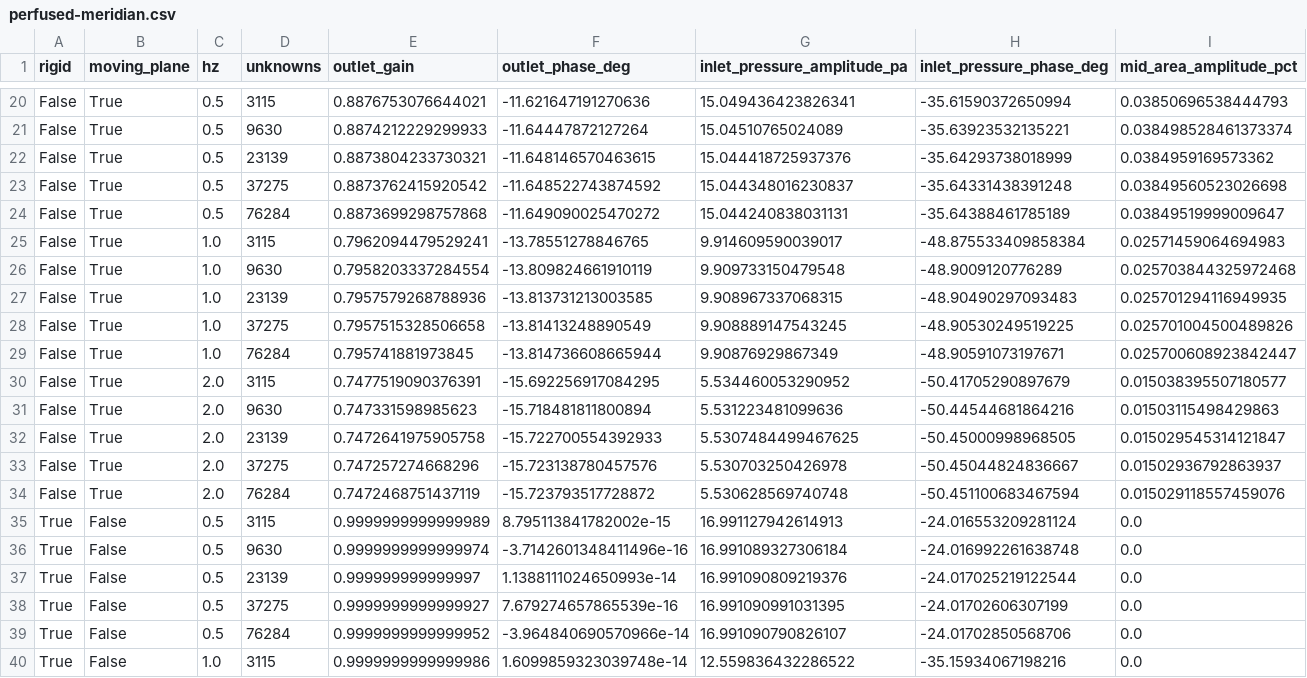
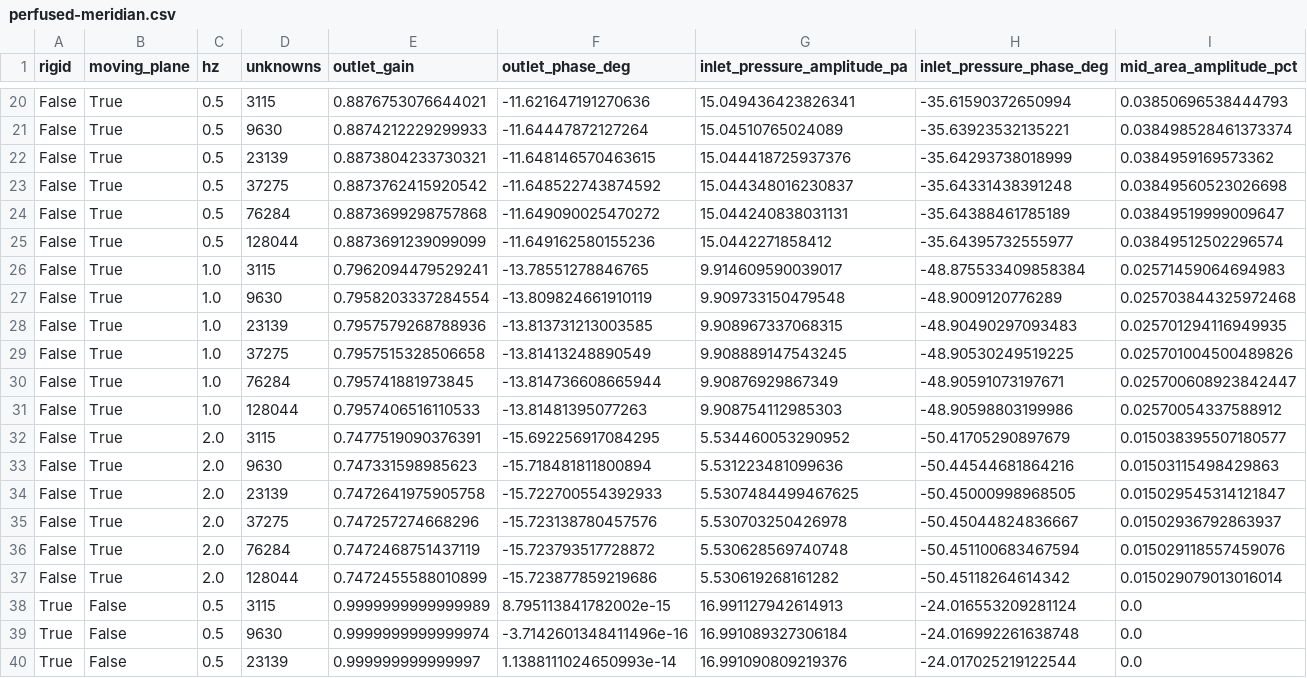
Before and after one commit to saitoasukakawaii/EONSim-new, a CSV file: docs/research/data/fsi-linear-transient-2026-11-24/perfused-meridian.csv, drawn as a sheet; only a part is shown, gaps mark what is left out; the shorter side is filled out with more unchanged rows; rows hold the shown columns only; the diff names each change by its address in the sheet, - before the commit and + after, or states it on an @@ line.

```diff
--- a/docs/research/data/fsi-linear-transient-2026-11-24/perfused-meridian.csv
+++ b/docs/research/data/fsi-linear-transient-2026-11-24/perfused-meridian.csv
+row 25: False | True | 0.5 | 128044 | 0.8873691239099099 | -11.649162580155236 | 15.0442271858412 | -35.64395732555977 | 0.03849512502296574
+row 31: False | True | 1.0 | 128044 | 0.7957406516110533 | -13.81481395077263 | 9.908754112985303 | -48.90598803199986 | 0.02570054337588912
+row 37: False | True | 2.0 | 128044 | 0.7472455588010899 | -15.723877859219686 | 5.530619268161282 | -50.45118264614342 | 0.015029079013016014
```
Also changed, not shown: docs/research/data/fsi-linear-transient-2026-11-24/harmonic-eon.csv, 14 other files.
